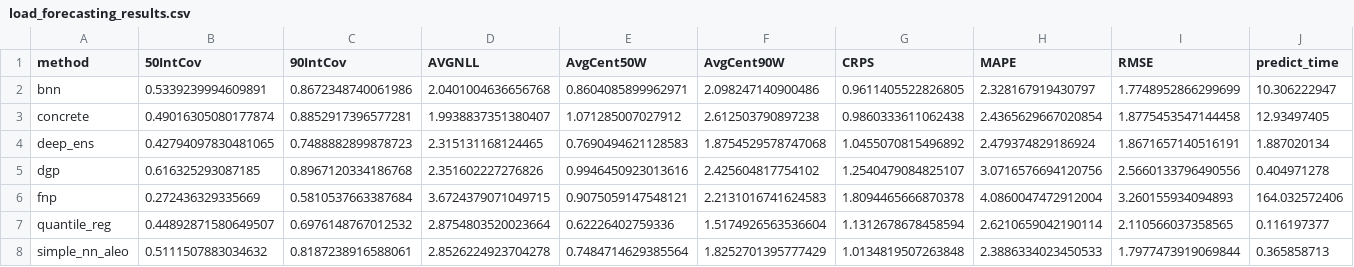
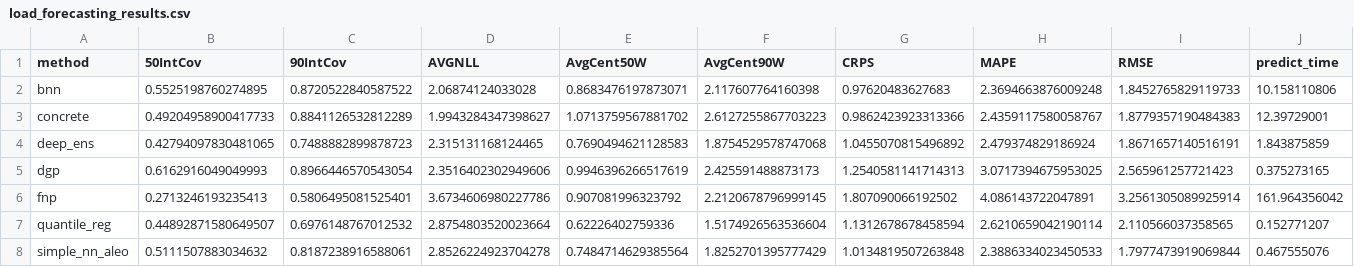
Before and after one commit to yannick-t/probabilistic_forecasting_of_energy_time_series_using_deep_learning, a CSV file: results/load_forecasting_results.csv, drawn as a sheet; only a part is shown; the diff names each change by its address in the sheet, - before the commit and + after, or states it on an @@ line.

```diff
--- a/results/load_forecasting_results.csv
+++ b/results/load_forecasting_results.csv
-B2 (50IntCov): 0.5339239994609891
+B2 (50IntCov): 0.5525198760274895
-C2 (90IntCov): 0.8672348740061986
+C2 (90IntCov): 0.8720522840587522
-D2 (AVGNLL): 2.0401004636656768
+D2 (AVGNLL): 2.06874124033028
-E2 (AvgCent50W): 0.8604085899962971
+E2 (AvgCent50W): 0.8683476197873071
-F2 (AvgCent90W): 2.098247140900486
+F2 (AvgCent90W): 2.117607764160398
-G2 (CRPS): 0.9611405522826805
+G2 (CRPS): 0.97620483627683
-H2 (MAPE): 2.328167919430797
+H2 (MAPE): 2.3694663876009248
-I2 (RMSE): 1.7748952866299699
+I2 (RMSE): 1.8452765829119733
-J2 (predict_time): 10.306222947
+J2 (predict_time): 10.158110806
-B3 (50IntCov): 0.49016305080177874
+B3 (50IntCov): 0.49204958900417733
-C3 (90IntCov): 0.8852917396577281
+C3 (90IntCov): 0.8841126532812289
-D3 (AVGNLL): 1.9938837351380407
+D3 (AVGNLL): 1.9943284347398627
-E3 (AvgCent50W): 1.071285007027912
+E3 (AvgCent50W): 1.0713759567881702
-F3 (AvgCent90W): 2.612503790897238
+F3 (AvgCent90W): 2.6127255867703223
-G3 (CRPS): 0.9860333611062438
+G3 (CRPS): 0.9862423923313366
-H3 (MAPE): 2.4365629667020854
+H3 (MAPE): 2.4359117580058767
-I3 (RMSE): 1.8775453547144458
+I3 (RMSE): 1.8779357190484383
-J3 (predict_time): 12.93497405
+J3 (predict_time): 12.39729001
-J4 (predict_time): 1.887020134
+J4 (predict_time): 1.843875859
-B5 (50IntCov): 0.616325293087185
+B5 (50IntCov): 0.6162916049049993
-C5 (90IntCov): 0.8967120334186768
+C5 (90IntCov): 0.8966446570543054
-D5 (AVGNLL): 2.351602227276826
+D5 (AVGNLL): 2.3516402302949606
-E5 (AvgCent50W): 0.9946450923013616
+E5 (AvgCent50W): 0.9946396266517619
-F5 (AvgCent90W): 2.425604817754102
+F5 (AvgCent90W): 2.425591488873173
-G5 (CRPS): 1.2540479084825107
+G5 (CRPS): 1.2540581141714313
-H5 (MAPE): 3.0716576694120756
+H5 (MAPE): 3.0717394675953025
-I5 (RMSE): 2.5660133796490556
+I5 (RMSE): 2.565961257721423
-J5 (predict_time): 0.404971278
+J5 (predict_time): 0.375273165
-B6 (50IntCov): 0.272436329335669
+B6 (50IntCov): 0.2713246193235413
-C6 (90IntCov): 0.5810537663387684
+C6 (90IntCov): 0.5806495081525401
-D6 (AVGNLL): 3.6724379071049715
+D6 (AVGNLL): 3.6734606980227786
-E6 (AvgCent50W): 0.9075059147548121
+E6 (AvgCent50W): 0.907081996323792
-F6 (AvgCent90W): 2.2131016741624583
+F6 (AvgCent90W): 2.2120678796999145
-G6 (CRPS): 1.8094465666870378
+G6 (CRPS): 1.807090066192502
-H6 (MAPE): 4.0860047472912004
+H6 (MAPE): 4.086143722047891
-I6 (RMSE): 3.260155934094893
+I6 (RMSE): 3.2561305089925914
-J6 (predict_time): 164.032572406
+J6 (predict_time): 161.964356042
-J7 (predict_time): 0.116197377
+J7 (predict_time): 0.152771207
-J8 (predict_time): 0.365858713
+J8 (predict_time): 0.467555076
```
Also changed, not shown: results/load_forecasting_recalibrated_results.csv, results/load_forecasting_short_term_recalibrated_results.csv, 19 other files.
